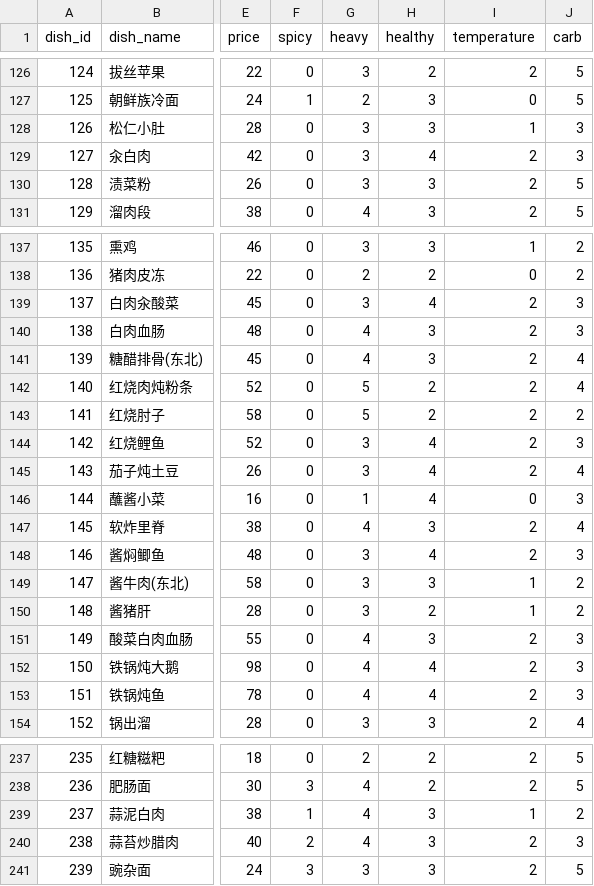
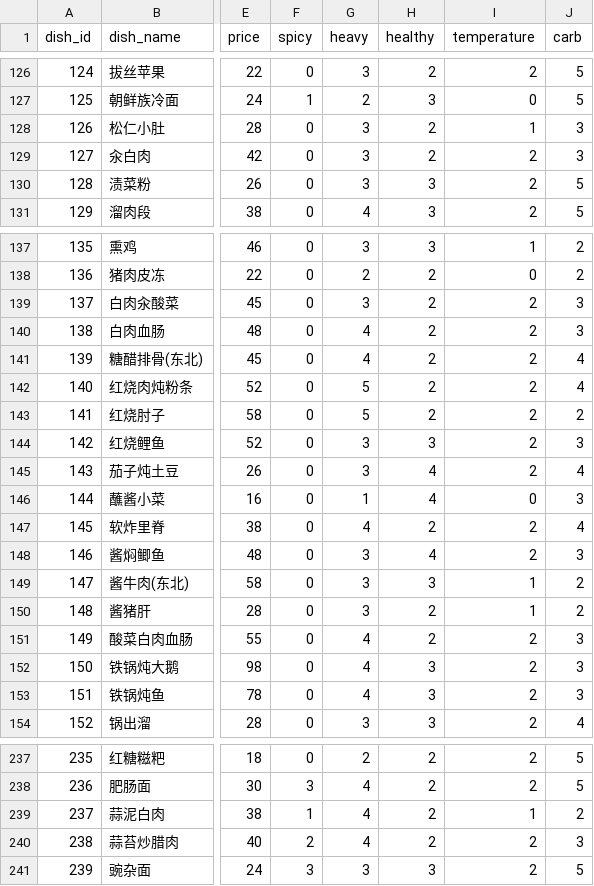
Before and after one commit to stevenruix123-tech/EATWHAT-model, a CSV file: app/artifacts/dishes.csv, drawn as a sheet; only a part is shown, gaps mark what is left out; the diff covers the shown part only; the diff names each change by its address in the sheet, - before the commit and + after, or states it on an @@ line.

```diff
--- a/app/artifacts/dishes.csv
+++ b/app/artifacts/dishes.csv
-H128 (healthy): 3
+H128 (healthy): 2
-H129 (healthy): 4
+H129 (healthy): 2
-H139 (healthy): 4
+H139 (healthy): 2
-H140:H141 (healthy): 3
+H140:H141 (healthy): 2
-H144 (healthy): 4
+H144 (healthy): 3
-H147 (healthy): 3
+H147 (healthy): 2
-H151 (healthy): 3
+H151 (healthy): 2
-H152:H153 (healthy): 4
+H152:H153 (healthy): 3
-H239:H240 (healthy): 3
+H239:H240 (healthy): 2
```
Also changed, not shown: 34 edited cells elsewhere in this file, app/artifacts/categories.csv, 35 other files.
